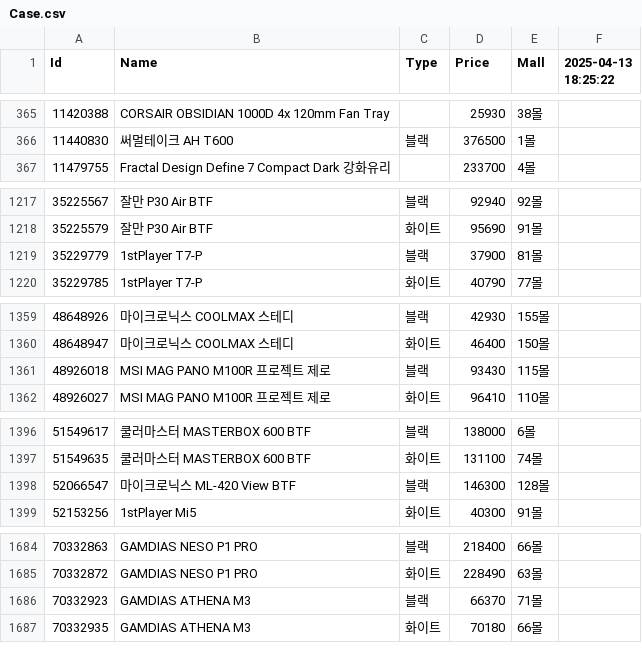
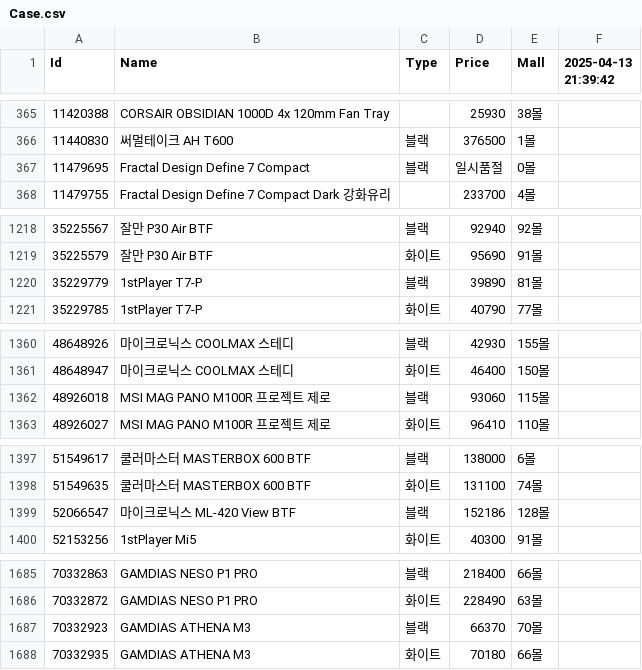
Before and after one commit to SSSSSSSSSSSSSSSSSSSSSSSSSSSSSSSSSSSSSun/Danawa-Crawler, a CSV file: crawl_data/Case.csv, drawn as a sheet; only a part is shown, gaps mark what is left out; the diff covers the shown part only.

Commit message:
Bot - Auto Crawl | 2025-04-13 21:44:44

```diff
--- a/crawl_data/Case.csv
+++ b/crawl_data/Case.csv
@@ -1 +1 @@
-Id,Name,Type,Price,Mall,2025-04-13 18:25:22
+Id,Name,Type,Price,Mall,2025-04-13 21:39:42
@@ -366,2 +366,3 @@ Id,Name,Type,Price,Mall,2025-04-13 18:25:22
 11440830,써멀테이크 AH T600,블랙,376500,1몰,
+11479695,Fractal Design Define 7 Compact,블랙,일시품절,0몰,
 11479755,Fractal Design Define 7 Compact Dark 강화유리,,233700,4몰,
@@ -1218,3 +1219,3 @@ Id,Name,Type,Price,Mall,2025-04-13 18:25:22
 35225579,잘만 P30 Air BTF,화이트,95690,91몰,
-35229779,1stPlayer T7-P,블랙,37900,81몰,
+35229779,1stPlayer T7-P,블랙,39890,81몰,
 35229785,1stPlayer T7-P,화이트,40790,77몰,
@@ -1360,3 +1361,3 @@ Id,Name,Type,Price,Mall,2025-04-13 18:25:22
 48648947,마이크로닉스 COOLMAX 스테디,화이트,46400,150몰,
-48926018,MSI MAG PANO M100R 프로젝트 제로,블랙,93430,115몰,
+48926018,MSI MAG PANO M100R 프로젝트 제로,블랙,93060,115몰,
 48926027,MSI MAG PANO M100R 프로젝트 제로,화이트,96410,110몰,
@@ -1397,3 +1398,3 @@ Id,Name,Type,Price,Mall,2025-04-13 18:25:22
 51549635,쿨러마스터 MASTERBOX 600 BTF,화이트,131100,74몰,
-52066547,마이크로닉스 ML-420 View BTF,블랙,146300,128몰,
+52066547,마이크로닉스 ML-420 View BTF,블랙,152186,128몰,
 52153256,1stPlayer Mi5,화이트,40300,91몰,
@@ -1685,3 +1686,3 @@ Id,Name,Type,Price,Mall,2025-04-13 18:25:22
 70332872,GAMDIAS NESO P1 PRO,화이트,228490,63몰,
-70332923,GAMDIAS ATHENA M3,블랙,66370,71몰,
+70332923,GAMDIAS ATHENA M3,블랙,66370,70몰,
 70332935,GAMDIAS ATHENA M3,화이트,70180,66몰,
```
Also changed, not shown: 1 edited cell elsewhere in this file, crawl_data/AIO Cooler.csv, crawl_data/Air Cooler.csv, 7 other files.
